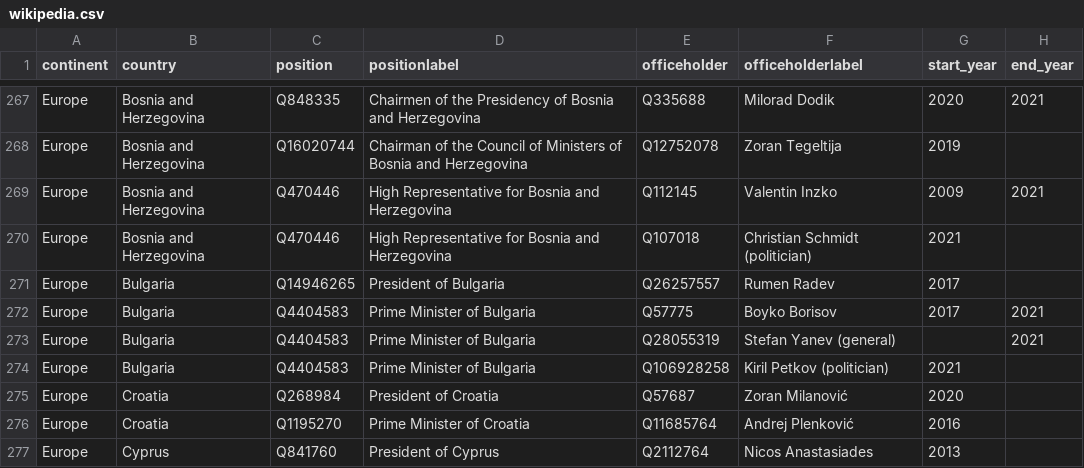
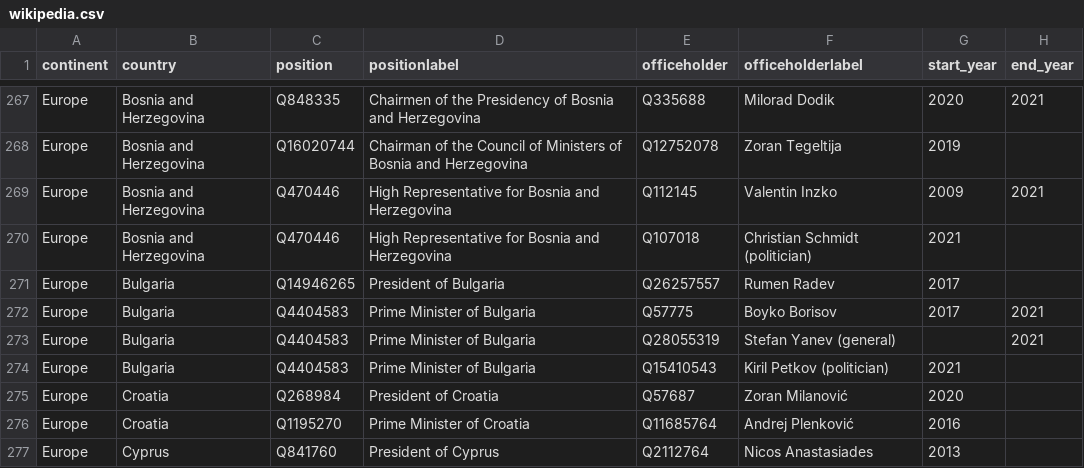
Before and after one commit to every-politician-scrapers/world-leaders-2021, a CSV file: data/wikipedia.csv, drawn as a sheet; only a part is shown, gaps mark what is left out.

```diff
--- a/data/wikipedia.csv
+++ b/data/wikipedia.csv
@@ -273,3 +273,3 @@ Europe,Bulgaria,Q4404583,Prime Minister of Bulgaria,Q57775,Boyko Borisov,2017,20
 Europe,Bulgaria,Q4404583,Prime Minister of Bulgaria,Q28055319,Stefan Yanev (general),,2021
-Europe,Bulgaria,Q4404583,Prime Minister of Bulgaria,Q106928258,Kiril Petkov (politician),2021,
+Europe,Bulgaria,Q4404583,Prime Minister of Bulgaria,Q15410543,Kiril Petkov (politician),2021,
 Europe,Croatia,Q268984,President of Croatia,Q57687,Zoran Milanović,2020,
```
Also changed, not shown: data/diff.csv.
